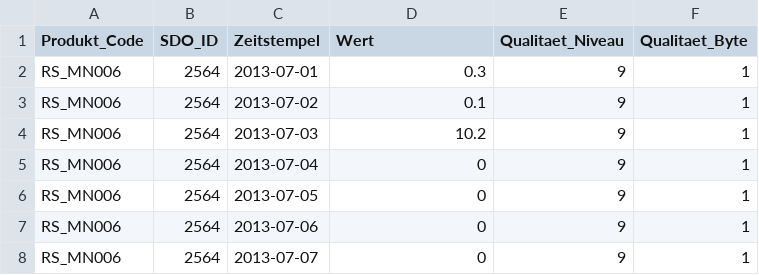
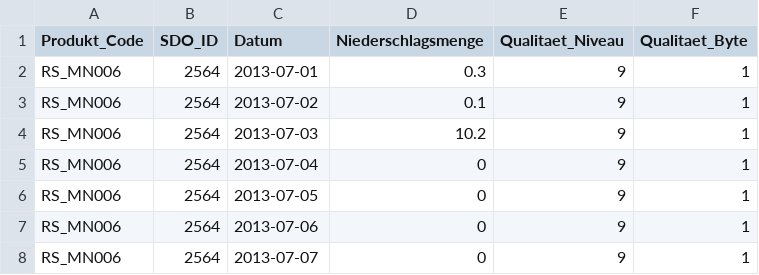
Before and after one commit to Felix382/Datascience-Team-6, a CSV file: data/Niederschlagsmenge.csv, drawn as a sheet; only a part is shown.

```diff
--- a/data/Niederschlagsmenge.csv
+++ b/data/Niederschlagsmenge.csv
@@ -1,2 +1,2 @@
-"Produkt_Code","SDO_ID","Zeitstempel","Wert","Qualitaet_Niveau","Qualitaet_Byte"
+"Produkt_Code","SDO_ID","Datum","Niederschlagsmenge","Qualitaet_Niveau","Qualitaet_Byte"
 "RS_MN006","2564","2013-07-01","0.3","9","1"
```
Also changed, not shown: data/Niederschlag ja-nein.csv, data/Sonnenscheindauer.csv, 2 other files.
